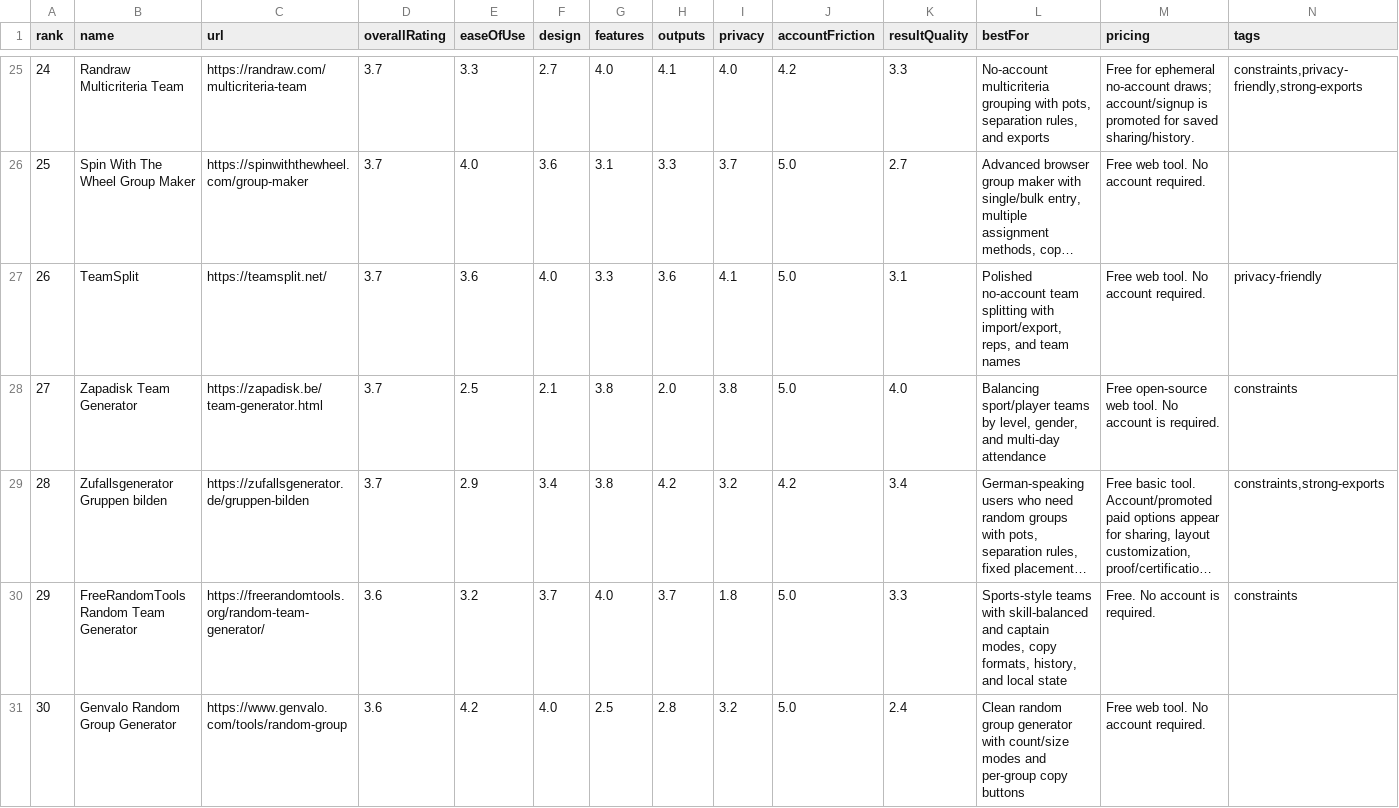
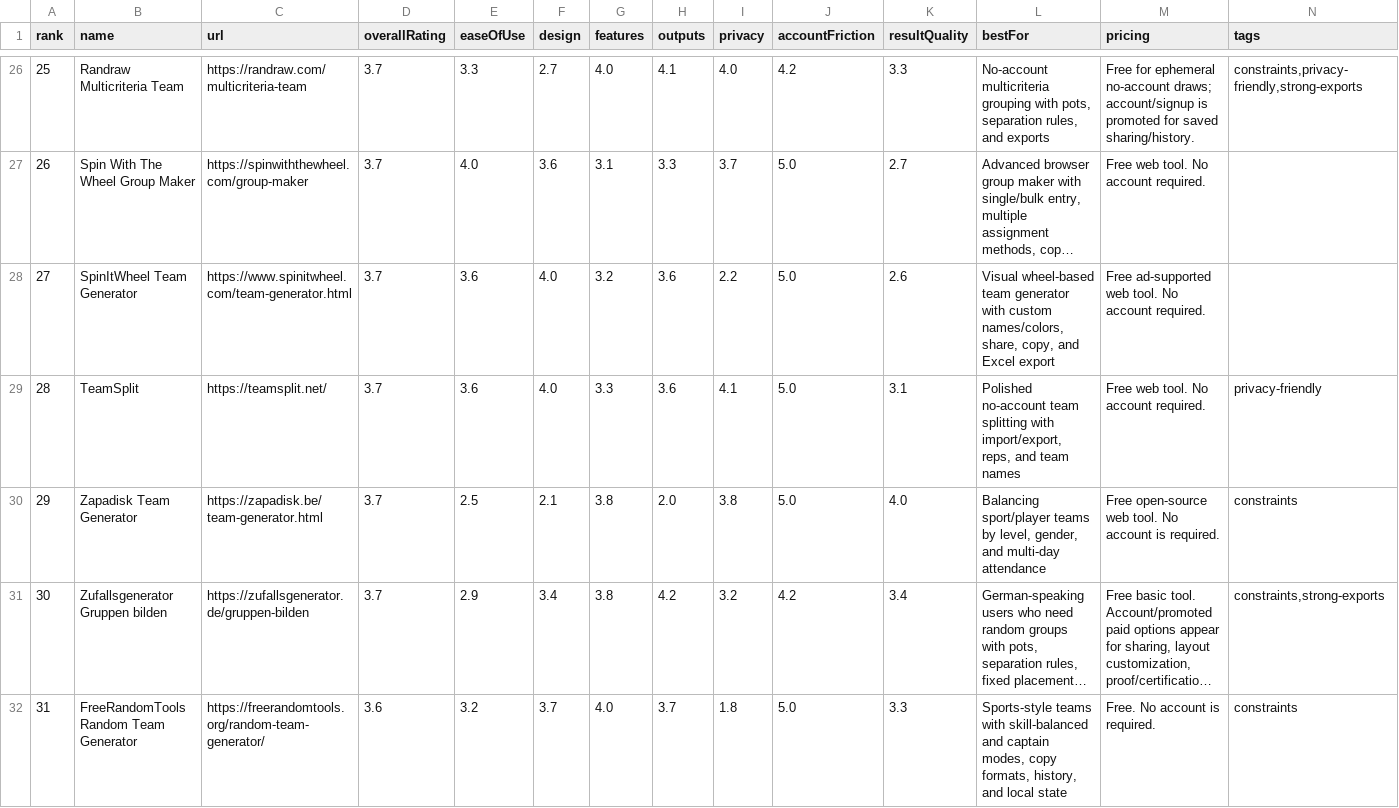
Before and after one commit to guwidoe/awesome-group-generators, a CSV file: data/tools.csv, drawn as a sheet; only a part is shown, gaps mark what is left out; the shorter side is filled out with more unchanged rows; long unchanged cells end in …; the diff covers the shown part only; the diff names each change by its address in the sheet, - before the commit and + after, or states it on an @@ line.

Commit message:
docs(data): add more reviewed generators

```diff
--- a/data/tools.csv
+++ b/data/tools.csv
@@ column A (rank) renumbered from row 11 down @@
+row 28: 27 | SpinItWheel Team Generator | https://www.spinitwheel.com/team-generator.html | 3.7 | 3.6 | 4.0 | 3.2 | 3.6 | 2.2 | 5.0 | 2.6 | Visual wheel-based team generator with custom names/colors, share, copy, and Excel export | Free ad-supported web tool. No account required.
```
Also changed, not shown: 9 added rows elsewhere in this file, 3 other files.
